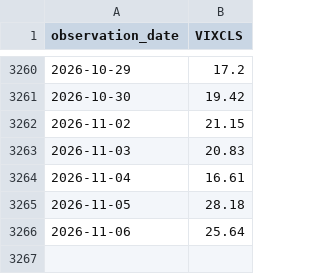
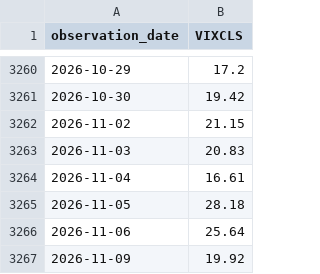
Before and after one commit to PipelineIntegrityHub/SPYPredict, a CSV file: data/VIXCLS.csv, drawn as a sheet; only a part is shown, gaps mark what is left out.

```diff
--- a/data/VIXCLS.csv
+++ b/data/VIXCLS.csv
@@ -3266 +3266,2 @@ observation_date,VIXCLS
 2026-11-06,25.64
+2026-11-09,19.92
```
Also changed, not shown: data/BAMLH0A0HYM2.csv, data/HYG.csv, 6 other files.
